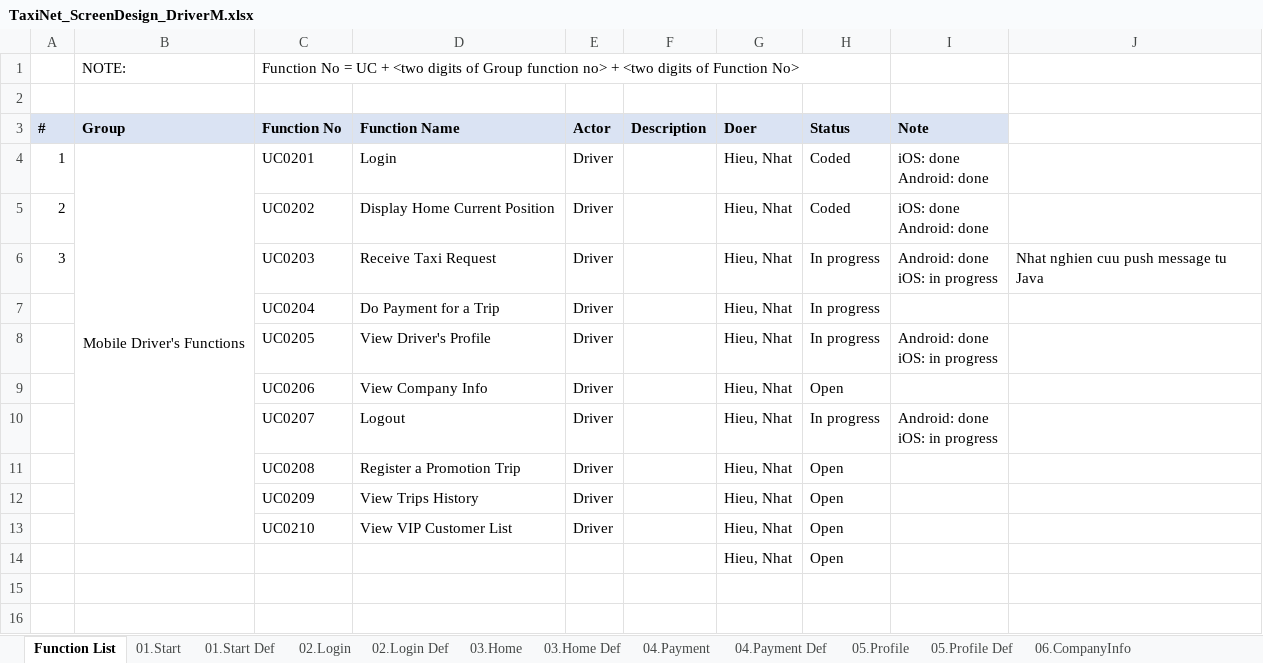
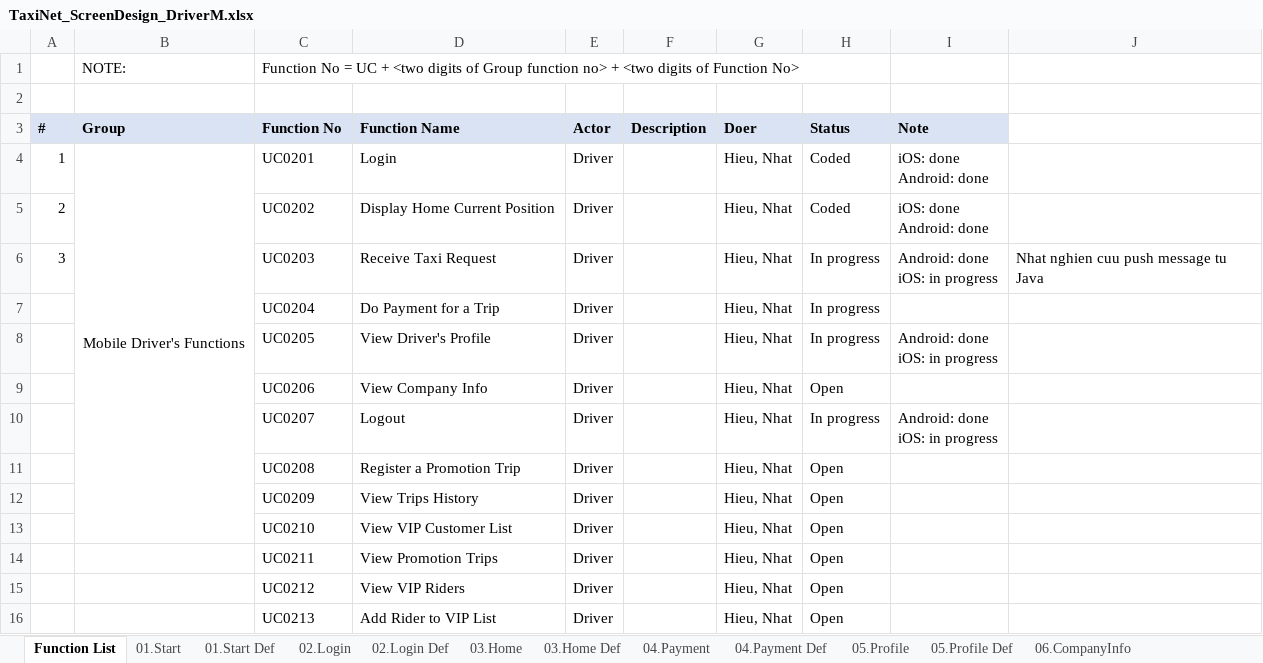
Before and after one commit to sangnvus/tns-project, an Excel workbook: WIP/Documents/Requirements/Mockup/Mobile/TaxiNet_ScreenDesign_DriverM.xlsx, sheet Function List, drawn as a sheet; values as stored, in another font and other column widths than the file's, no borders; removed rows and columns are numbered as before the commit, all else as after; the diff names each change by its address in the sheet, - before the commit and + after, or states it on an @@ line.

```diff
--- a/WIP/Documents/Requirements/Mockup/Mobile/TaxiNet_ScreenDesign_DriverM.xlsx (sheet Function List)
+++ b/WIP/Documents/Requirements/Mockup/Mobile/TaxiNet_ScreenDesign_DriverM.xlsx (sheet Function List)
-row 14:  |  |  |  |  |  | Hieu, Nhat | Open
+row 14:  |  | UC0211 | View Promotion Trips | Driver |  | Hieu, Nhat | Open
+row 15:  |  | UC0212 | View VIP Riders | Driver |  | Hieu, Nhat | Open
+row 16:  |  | UC0213 | Add Rider to VIP List | Driver |  | Hieu, Nhat | Open
```
Also changed, not shown: sheet 05.Profile, other sheet tabs, charts or pictures.
